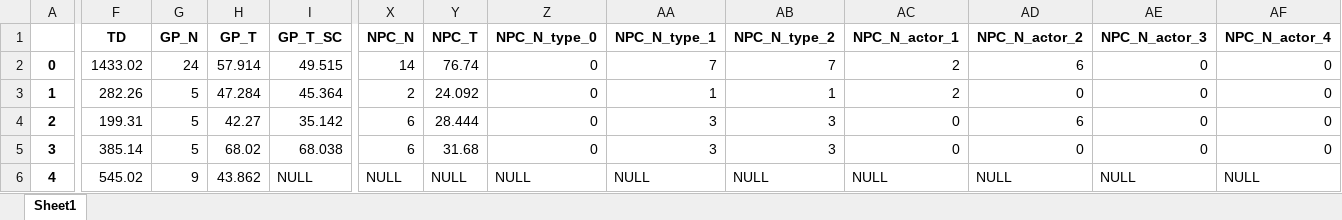
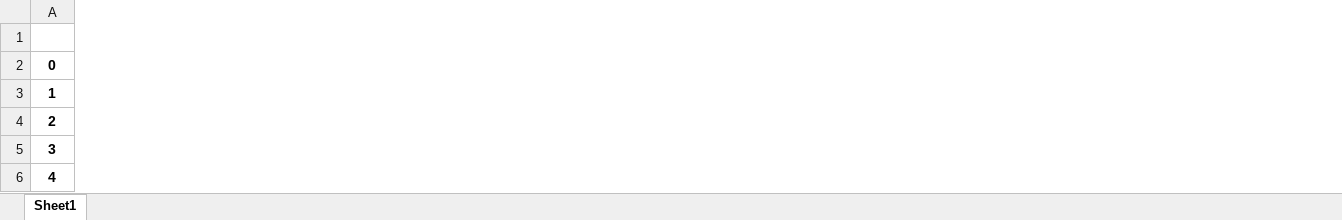
Before and after one commit to raul284/PHD-ADARVE, an Excel workbook: data_analysis/db_env/app/results/results.xlsx, sheet Sheet1, drawn as a sheet; only a part is shown, gaps mark what is left out; values as stored, in another font and other column widths than the file's, no borders; the diff covers the shown part only; the diff names each change by its address in the sheet, - before the commit and + after, or states it on an @@ line.

```diff
--- a/data_analysis/db_env/app/results/results.xlsx (sheet Sheet1)
+++ b/data_analysis/db_env/app/results/results.xlsx (sheet Sheet1)
-column F (TD), rows 2-6: 1433.02 | 282.26 | 199.31 | 385.14 | 545.02
-column G (GP_N), rows 2-6: 24 | 5 | 5 | 5 | 9
-column H (GP_T), rows 2-6: 57.914 | 47.284 | 42.27 | 68.02 | 43.862
-column I (GP_T_SC), rows 2-6: 49.515 | 45.364 | 35.142 | 68.038 | NULL
-column X (NPC_N), rows 2-6: 14 | 2 | 6 | 6 | NULL
-column Y (NPC_T), rows 2-6: 76.74 | 24.092 | 28.444 | 31.68 | NULL
-column Z (NPC_N_type_0), rows 2-6: 0 | 0 | 0 | 0 | NULL
-column AA (NPC_N_type_1), rows 2-6: 7 | 1 | 3 | 3 | NULL
-column AB (NPC_N_type_2), rows 2-6: 7 | 1 | 3 | 3 | NULL
-column AC (NPC_N_actor_1), rows 2-6: 2 | 2 | 0 | 0 | NULL
-column AD (NPC_N_actor_2), rows 2-6: 6 | 0 | 6 | 0 | NULL
-column AE (NPC_N_actor_3), rows 2-6: 0 | 0 | 0 | 0 | NULL
-column AF (NPC_N_actor_4), rows 2-6: 0 | 0 | 0 | 0 | NULL
```
Also changed, not shown: 2 removed columns elsewhere in this sheet, 42 other files.
